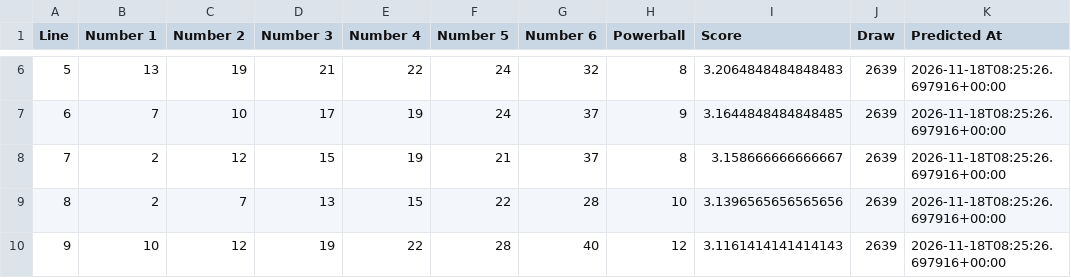
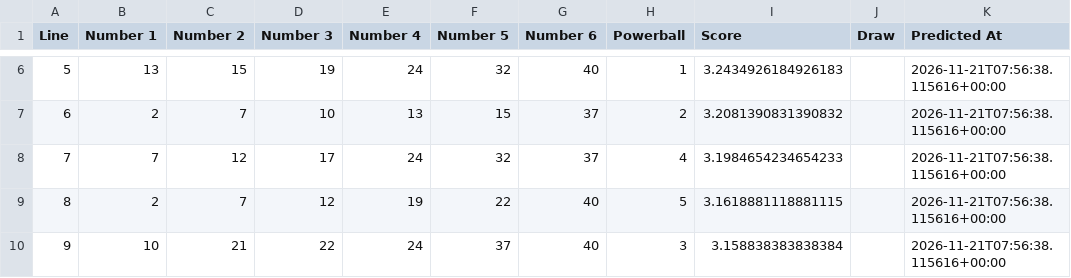
Before and after one commit to Ellywoooo/PowerballBot, a CSV file: predictions/latest.csv, drawn as a sheet; only a part is shown, gaps mark what is left out; the diff covers the shown part only.

```diff
--- a/predictions/latest.csv
+++ b/predictions/latest.csv
@@ -6,5 +6,5 @@ Line,Number 1,Number 2,Number 3,Number 4,Number 5,Number 6,Powerball,Score,Draw,
-5,13,19,21,22,24,32,8,3.2064848484848483,2639,2026-11-18T08:25:26.697916+00:00
-6,7,10,17,19,24,37,9,3.1644848484848485,2639,2026-11-18T08:25:26.697916+00:00
-7,2,12,15,19,21,37,8,3.158666666666667,2639,2026-11-18T08:25:26.697916+00:00
-8,2,7,13,15,22,28,10,3.1396565656565656,2639,2026-11-18T08:25:26.697916+00:00
-9,10,12,19,22,28,40,12,3.1161414141414143,2639,2026-11-18T08:25:26.697916+00:00
+5,13,15,19,24,32,40,1,3.2434926184926183,,2026-11-21T07:56:38.115616+00:00
+6,2,7,10,13,15,37,2,3.2081390831390832,,2026-11-21T07:56:38.115616+00:00
+7,7,12,17,24,32,37,4,3.1984654234654233,,2026-11-21T07:56:38.115616+00:00
+8,2,7,12,19,22,40,5,3.1618881118881115,,2026-11-21T07:56:38.115616+00:00
+9,10,21,22,24,37,40,3,3.158838383838384,,2026-11-21T07:56:38.115616+00:00
```
Also changed, not shown: 62 edited cells elsewhere in this file.
